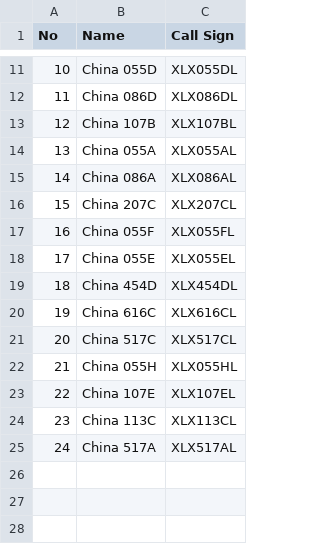
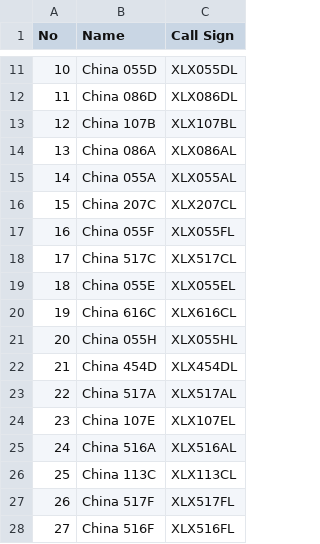
Before and after one commit to Gruppio/DStar-Reflectors, a CSV file: UR_CALLS/CN.csv, drawn as a sheet; only a part is shown, gaps mark what is left out; addresses are those after the commit; the diff names each change by its address in the sheet, - before the commit and + after, or states it on an @@ line.

```diff
--- a/UR_CALLS/CN.csv
+++ b/UR_CALLS/CN.csv
@@ row 15 moved to row 14: 13 @@
@@ column A (No) renumbered between rows 15 and 27 @@
@@ row 21 moved to row 18: 17 @@
@@ row 22 moved to row 21: 20 @@
+row 23: 22 | China 517A | XLX517AL
+row 25: 24 | China 516A | XLX516AL
-B27 (Name): China 517A
+B27 (Name): China 517F
-C27 (Call Sign): XLX517AL
+C27 (Call Sign): XLX517FL
+row 28: 27 | China 516F | XLX516FL
```
Also changed, not shown: UR_CALLS/AU.csv, UR_CALLS/CA.csv, 28 other files.
